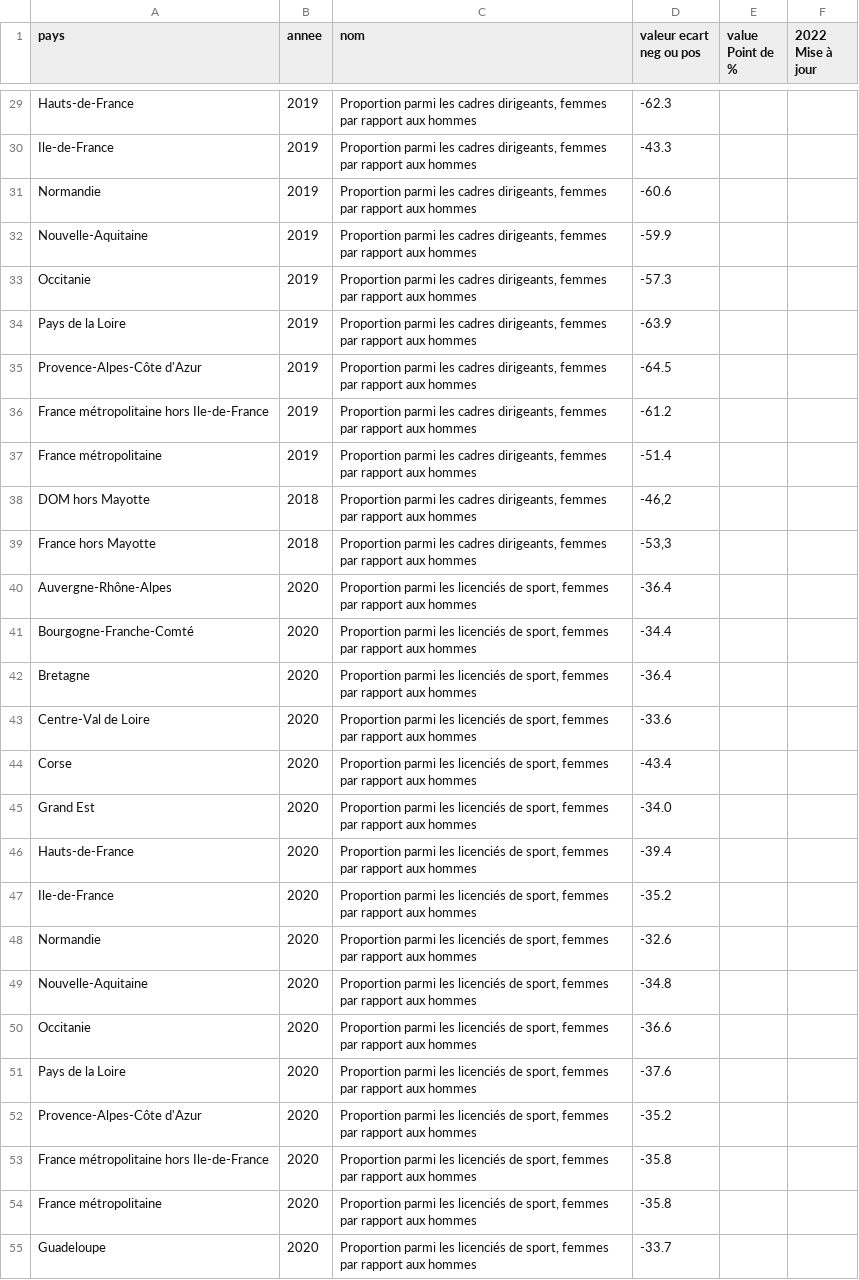
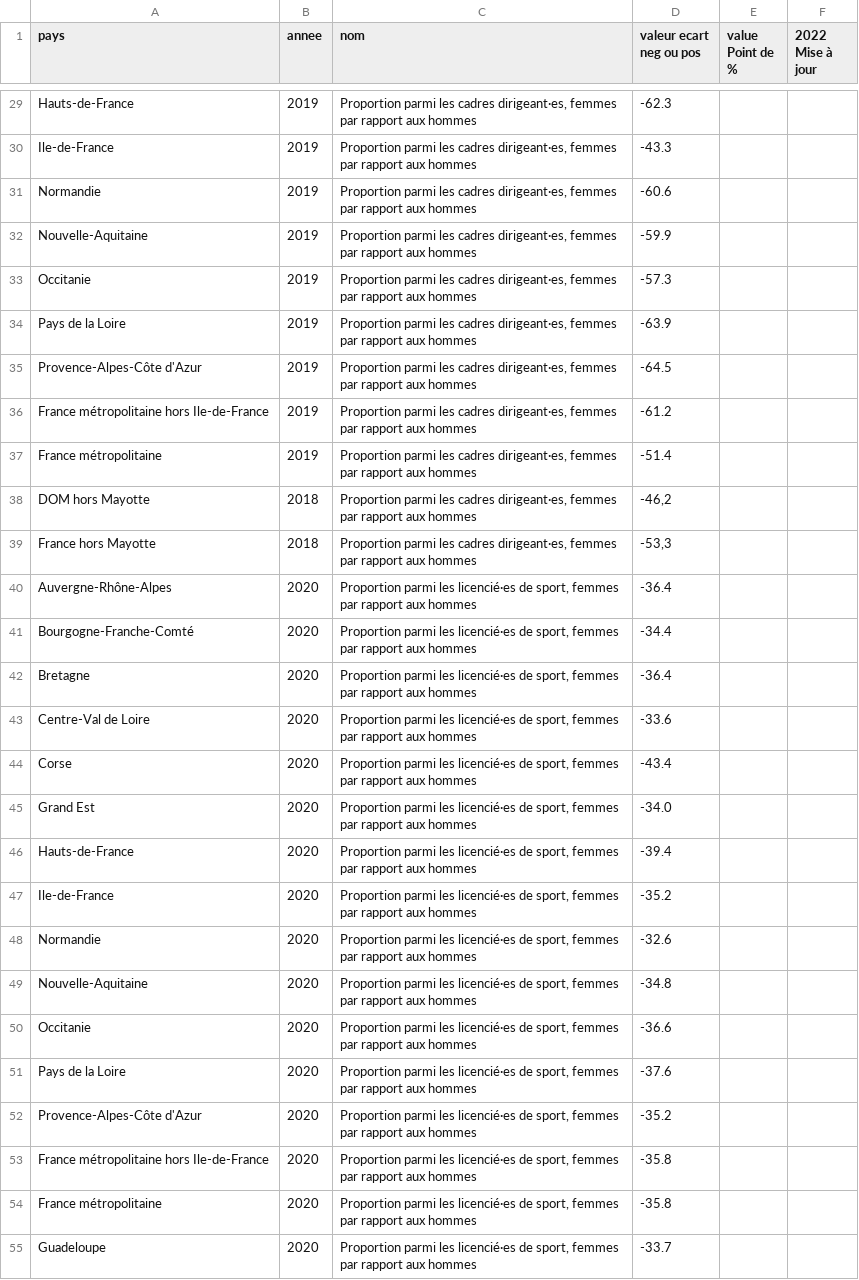
Before and after one commit to jimenaRL/murs_invisibles_v2, a CSV file: data/sources/ALICE/FUSION_Conditions de vie_18REG_Société_MAJ_2022/FUSION_Conditions de vie_18REG_Société_MAJ_2022 - Données sociales_MàJ_2022.csv, drawn as a sheet; only a part is shown, gaps mark what is left out; the diff covers the shown part only; the diff names each change by its address in the sheet, - before the commit and + after, or states it on an @@ line.

```diff
--- a/data/sources/ALICE/FUSION_Conditions de vie_18REG_Société_MAJ_2022/FUSION_Conditions de vie_18REG_Société_MAJ_2022 - Données sociales_MàJ_2022.csv
+++ b/data/sources/ALICE/FUSION_Conditions de vie_18REG_Société_MAJ_2022/FUSION_Conditions de vie_18REG_Société_MAJ_2022 - Données sociales_MàJ_2022.csv
-C29:C39 (nom): …les cadres dirigeants, femmes par…
+C29:C39 (nom): …les cadres dirigeant·es, femmes par…
-C40:C55 (nom): …parmi les licenciés de sport,…
+C40:C55 (nom): …parmi les licencié·es de sport,…
```
Also changed, not shown: 35 edited cells elsewhere in this file, data/m4l/fr/ALICE/FUSION_Conditions_de_vie_18REG_Société_MAJ_2022/FUSION_Conditions_de_vie_18REG_Société_MAJ_2022_-_Données_sociales_MàJ_2022.tsv, data/sources/ALICE/FUSION_Conditions de vie_18REG_Société_MAJ_2022/indicator_translations.csv, 1 other file.
